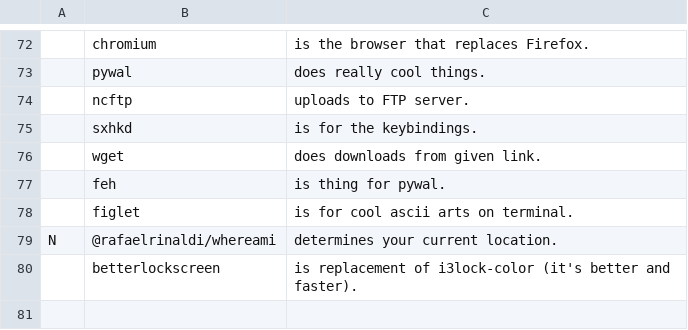
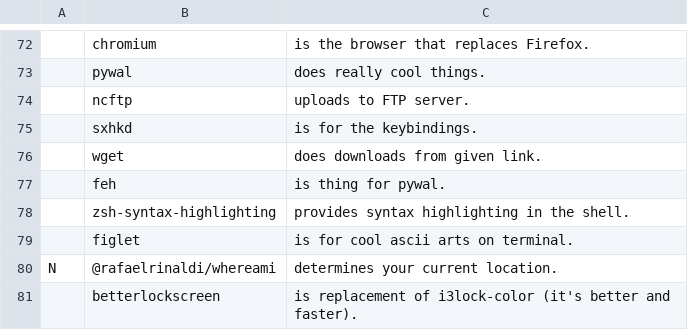
Before and after one commit to yurisuki/YARBS, a CSV file: voidlinux/yurgs.csv, drawn as a sheet; only a part is shown, gaps mark what is left out; the diff names each change by its address in the sheet, - before the commit and + after, or states it on an @@ line.

```diff
--- a/voidlinux/yurgs.csv
+++ b/voidlinux/yurgs.csv
+row 78:  | zsh-syntax-highlighting | provides syntax highlighting in the shell.
```
Also changed, not shown: archlinux/yurgs.csv, 2 other files.
